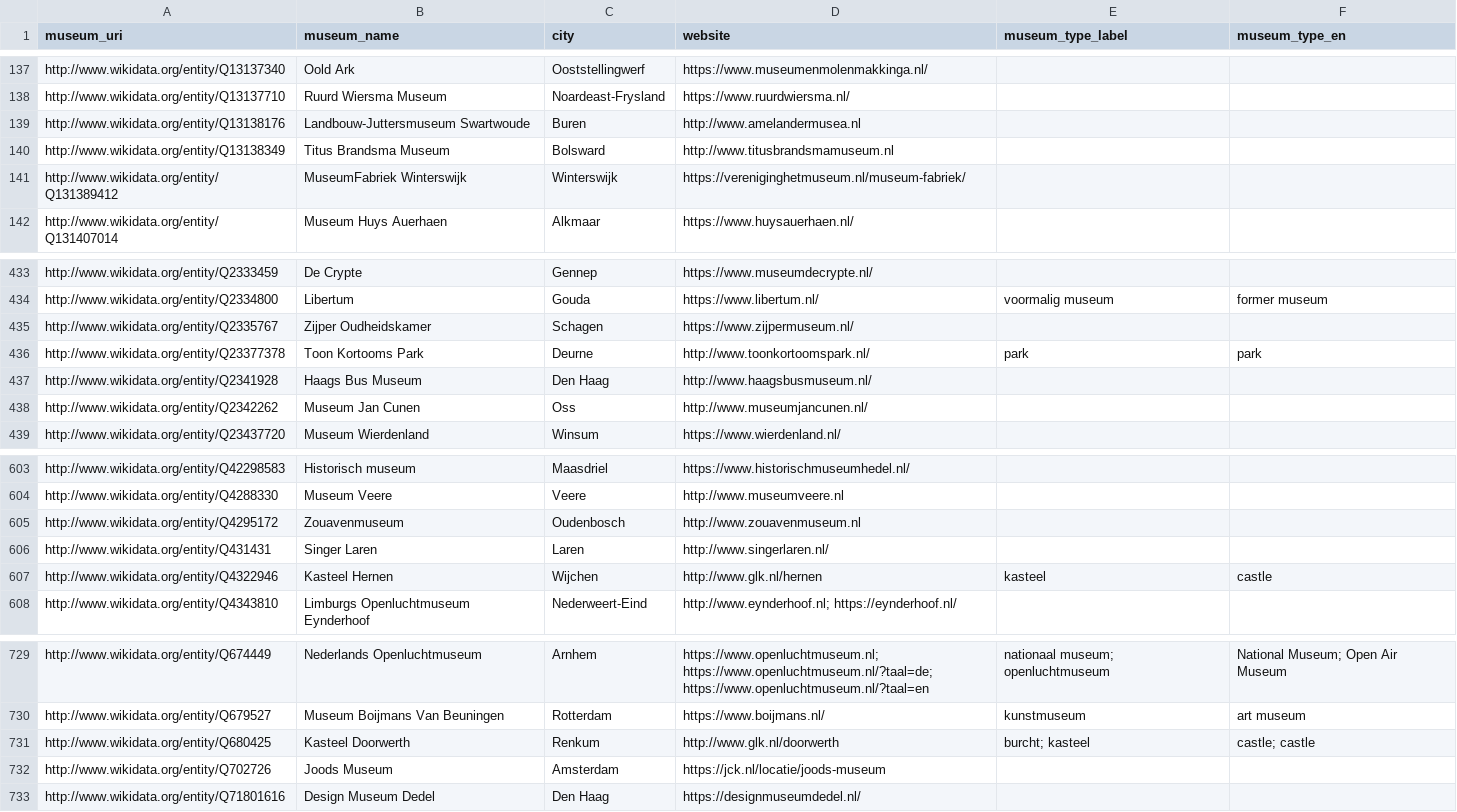
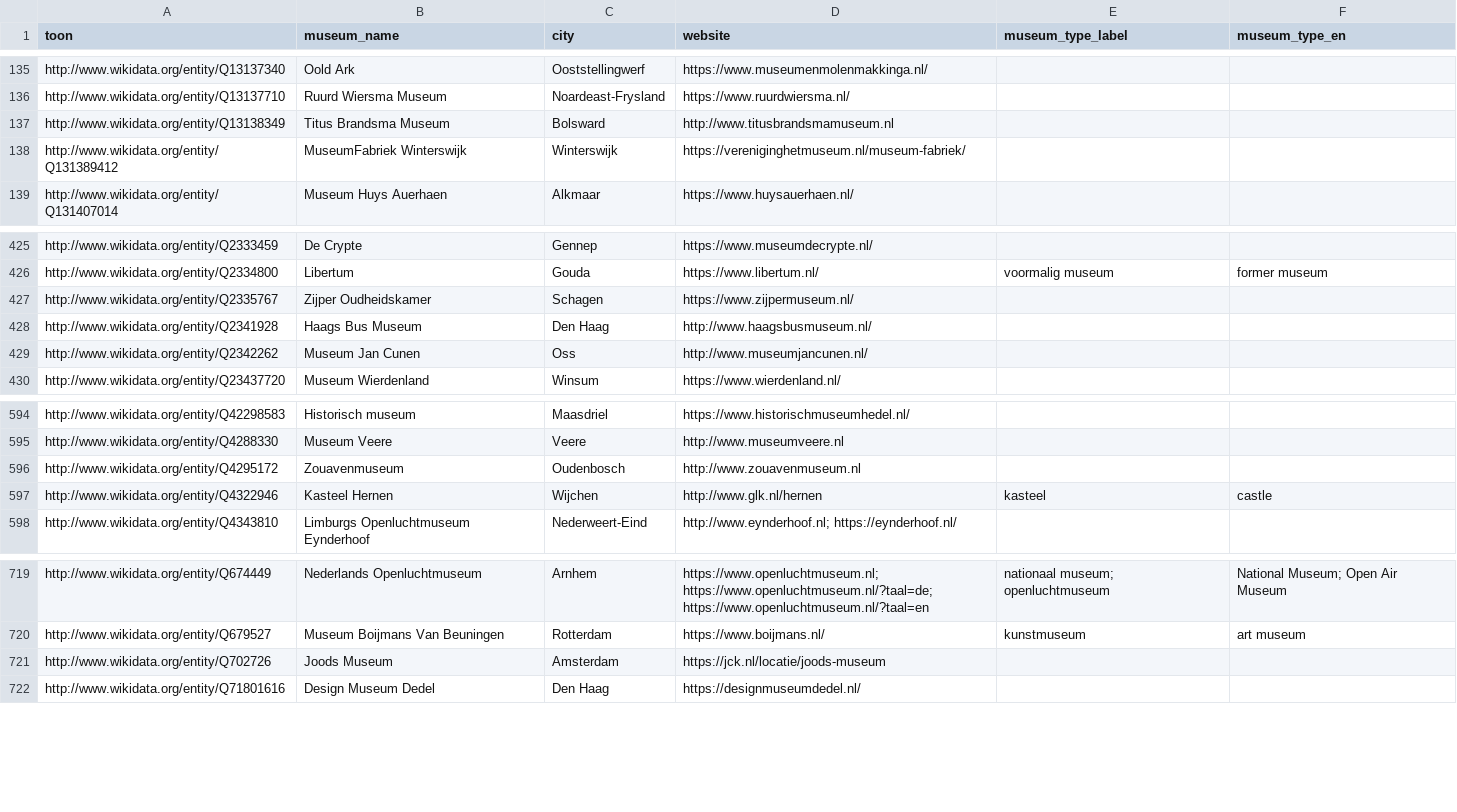
Before and after one commit to ilidora/Thesis-Work, a CSV file: clean_nl_museums.csv, drawn as a sheet; only a part is shown, gaps mark what is left out; the diff covers the shown part only.

Commit message:
new results
- cleaner nl_museums dataset
- completely clean output dataset (456 vs 1117 rows)
- jupiter notebook with the exploratory stage of statistical analyses

```diff
--- a/clean_nl_museums.csv
+++ b/clean_nl_museums.csv
@@ -1 +1 @@
-museum_uri,museum_name,city,website,museum_type_label,museum_type_en
+toon,museum_name,city,website,museum_type_label,museum_type_en
@@ -138,3 +136,2 @@ http://www.wikidata.org/entity/Q13137340,Oold Ark,Ooststellingwerf,https://www.m
 http://www.wikidata.org/entity/Q13137710,Ruurd Wiersma Museum,Noardeast-Frysland,https://www.ruurdwiersma.nl/,,
-http://www.wikidata.org/entity/Q13138176,Landbouw-Juttersmuseum Swartwoude,Buren,http://www.amelandermusea.nl,,
 http://www.wikidata.org/entity/Q13138349,Titus Brandsma Museum,Bolsward,http://www.titusbrandsmamuseum.nl,,
@@ -435,3 +427,2 @@ http://www.wikidata.org/entity/Q2334800,Libertum,Gouda,https://www.libertum.nl/,
 http://www.wikidata.org/entity/Q2335767,Zijper Oudheidskamer,Schagen,https://www.zijpermuseum.nl/,,
-http://www.wikidata.org/entity/Q23377378,Toon Kortooms Park,Deurne,http://www.toonkortoomspark.nl/,park,park
 http://www.wikidata.org/entity/Q2341928,Haags Bus Museum,Den Haag,http://www.haagsbusmuseum.nl/,,
@@ -605,3 +596,2 @@ http://www.wikidata.org/entity/Q4288330,Museum Veere,Veere,http://www.museumveer
 http://www.wikidata.org/entity/Q4295172,Zouavenmuseum,Oudenbosch,http://www.zouavenmuseum.nl,,
-http://www.wikidata.org/entity/Q431431,Singer Laren,Laren,http://www.singerlaren.nl/,,
 http://www.wikidata.org/entity/Q4322946,Kasteel Hernen,Wijchen,http://www.glk.nl/hernen,kasteel,castle
@@ -730,3 +720,2 @@ http://www.wikidata.org/entity/Q674449,Nederlands Openluchtmuseum,Arnhem,https:/
 http://www.wikidata.org/entity/Q679527,Museum Boijmans Van Beuningen,Rotterdam,https://www.boijmans.nl/,kunstmuseum,art museum
-http://www.wikidata.org/entity/Q680425,Kasteel Doorwerth,Renkum,http://www.glk.nl/doorwerth,burcht; kasteel,castle; castle
 http://www.wikidata.org/entity/Q702726,Joods Museum,Amsterdam,https://jck.nl/locatie/joods-museum,,
```
Also changed, not shown: 7 removed rows elsewhere in this file, 3 other files.
